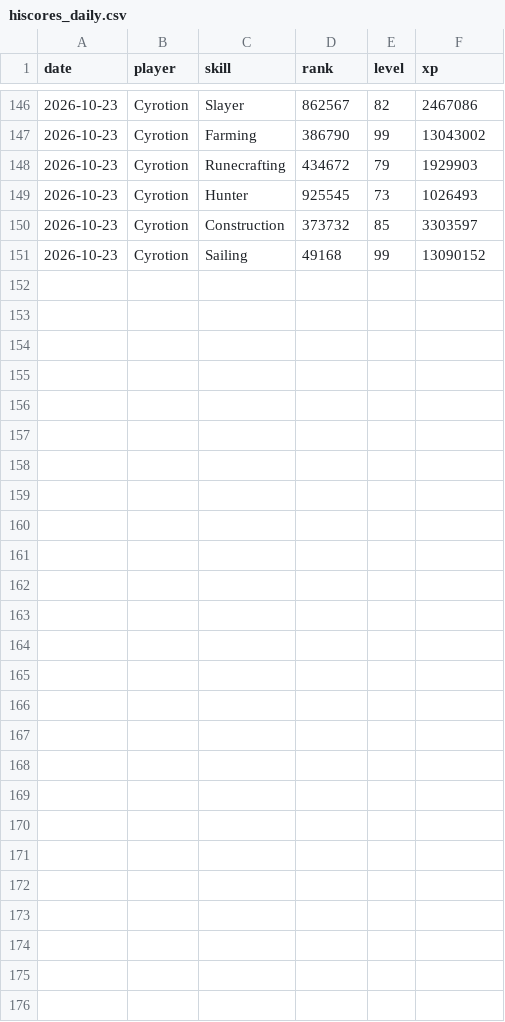
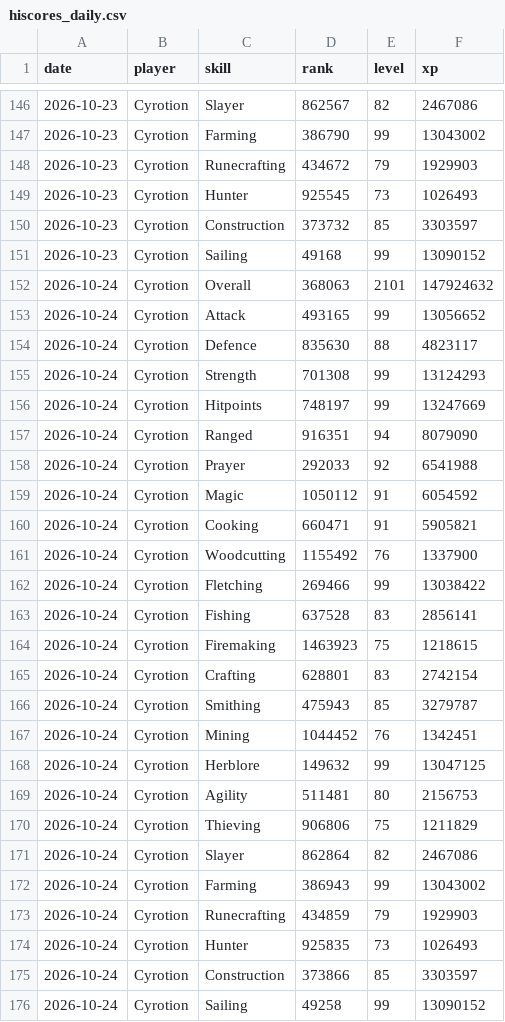
Before and after one commit to Chraind/osrs-analytics, a CSV file: data/hiscores_daily.csv, drawn as a sheet; only a part is shown, gaps mark what is left out; the diff names each change by its address in the sheet, - before the commit and + after, or states it on an @@ line.

```diff
--- a/data/hiscores_daily.csv
+++ b/data/hiscores_daily.csv
+row 152: 2026-10-24 | Cyrotion | Overall | 368063 | 2101 | 147924632
+row 153: 2026-10-24 | Cyrotion | Attack | 493165 | 99 | 13056652
+row 154: 2026-10-24 | Cyrotion | Defence | 835630 | 88 | 4823117
+row 155: 2026-10-24 | Cyrotion | Strength | 701308 | 99 | 13124293
+row 156: 2026-10-24 | Cyrotion | Hitpoints | 748197 | 99 | 13247669
+row 157: 2026-10-24 | Cyrotion | Ranged | 916351 | 94 | 8079090
+row 158: 2026-10-24 | Cyrotion | Prayer | 292033 | 92 | 6541988
+row 159: 2026-10-24 | Cyrotion | Magic | 1050112 | 91 | 6054592
+row 160: 2026-10-24 | Cyrotion | Cooking | 660471 | 91 | 5905821
+row 161: 2026-10-24 | Cyrotion | Woodcutting | 1155492 | 76 | 1337900
+row 162: 2026-10-24 | Cyrotion | Fletching | 269466 | 99 | 13038422
+row 163: 2026-10-24 | Cyrotion | Fishing | 637528 | 83 | 2856141
+row 164: 2026-10-24 | Cyrotion | Firemaking | 1463923 | 75 | 1218615
+row 165: 2026-10-24 | Cyrotion | Crafting | 628801 | 83 | 2742154
+row 166: 2026-10-24 | Cyrotion | Smithing | 475943 | 85 | 3279787
+row 167: 2026-10-24 | Cyrotion | Mining | 1044452 | 76 | 1342451
+row 168: 2026-10-24 | Cyrotion | Herblore | 149632 | 99 | 13047125
+row 169: 2026-10-24 | Cyrotion | Agility | 511481 | 80 | 2156753
+row 170: 2026-10-24 | Cyrotion | Thieving | 906806 | 75 | 1211829
+row 171: 2026-10-24 | Cyrotion | Slayer | 862864 | 82 | 2467086
+row 172: 2026-10-24 | Cyrotion | Farming | 386943 | 99 | 13043002
+row 173: 2026-10-24 | Cyrotion | Runecrafting | 434859 | 79 | 1929903
+row 174: 2026-10-24 | Cyrotion | Hunter | 925835 | 73 | 1026493
+row 175: 2026-10-24 | Cyrotion | Construction | 373866 | 85 | 3303597
+row 176: 2026-10-24 | Cyrotion | Sailing | 49258 | 99 | 13090152
```
Also changed, not shown: 2 other files.
